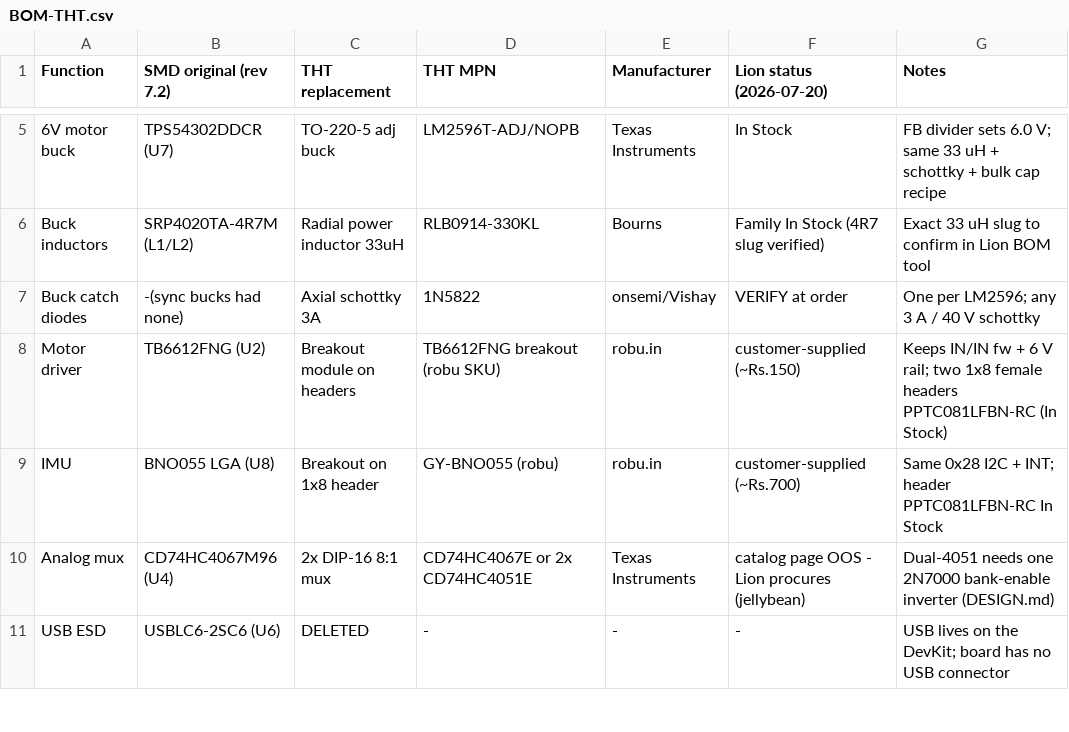
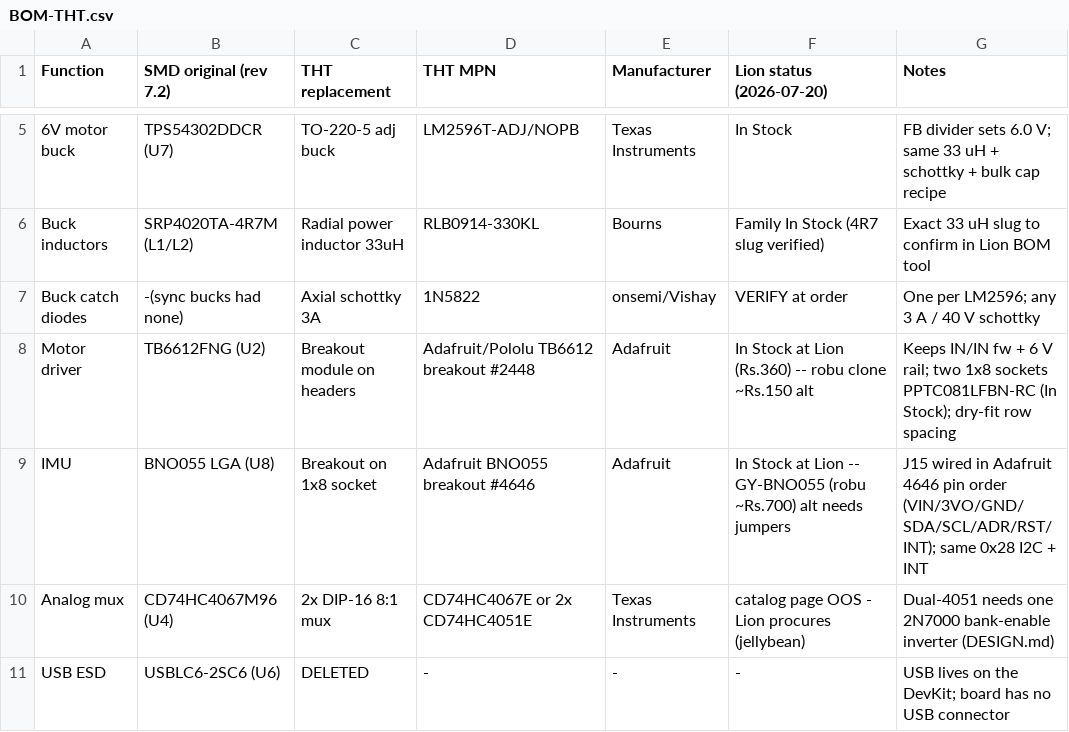
Before and after one commit to MukeshSethy/micromouse-runner, a CSV file: tht-variant/BOM-THT.csv, drawn as a sheet; only a part is shown, gaps mark what is left out.

```diff
--- a/tht-variant/BOM-THT.csv
+++ b/tht-variant/BOM-THT.csv
@@ -7,4 +7,4 @@ Buck inductors,SRP4020TA-4R7M (L1/L2),Radial power inductor 33uH,RLB0914-330KL,B
 Buck catch diodes,-(sync bucks had none),Axial schottky 3A,1N5822,onsemi/Vishay,VERIFY at order,One per LM2596; any 3 A / 40 V schottky
-Motor driver,TB6612FNG (U2),Breakout module on headers,TB6612FNG breakout (robu SKU),robu.in,customer-supplied (~Rs.150),Keeps IN/IN fw + 6 V rail; two 1x8 female headers PPTC081LFBN-RC (In Stock)
-IMU,BNO055 LGA (U8),Breakout on 1x8 header,GY-BNO055 (robu),robu.in,customer-supplied (~Rs.700),Same 0x28 I2C + INT; header PPTC081LFBN-RC In Stock
+Motor driver,TB6612FNG (U2),Breakout module on headers,Adafruit/Pololu TB6612 breakout #2448,Adafruit,In Stock at Lion (Rs.360) -- robu clone ~Rs.150 alt,Keeps IN/IN fw + 6 V rail; two 1x8 sockets PPTC081LFBN-RC (In Stock); dry-fit row spacing
+IMU,BNO055 LGA (U8),Breakout on 1x8 socket,Adafruit BNO055 breakout #4646,Adafruit,In Stock at Lion -- GY-BNO055 (robu ~Rs.700) alt needs jumpers,J15 wired in Adafruit 4646 pin order (VIN/3VO/GND/SDA/SCL/ADR/RST/INT); same 0x28 I2C + INT
 Analog mux,CD74HC4067M96 (U4),2x DIP-16 8:1 mux,CD74HC4067E or 2x CD74HC4051E,Texas Instruments,catalog page OOS - Lion procures (jellybean),Dual-4051 needs one 2N7000 bank-enable inverter (DESIGN.md)
```
